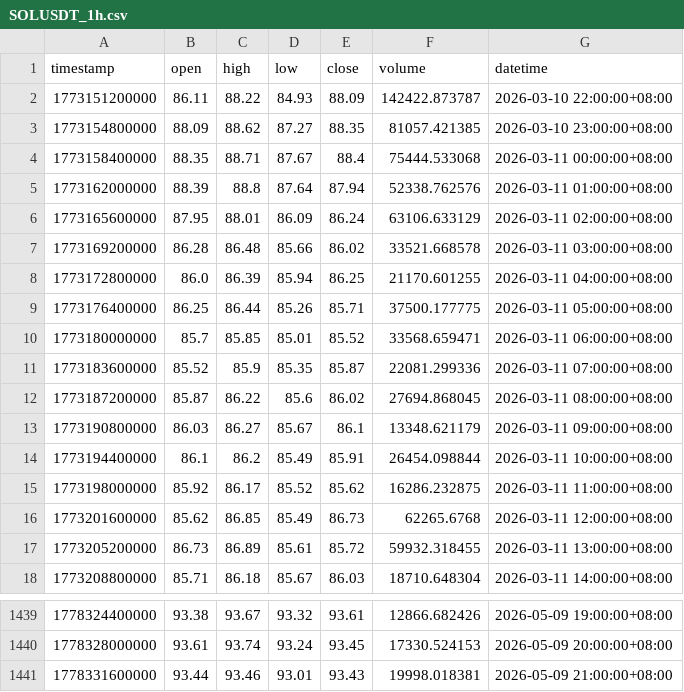
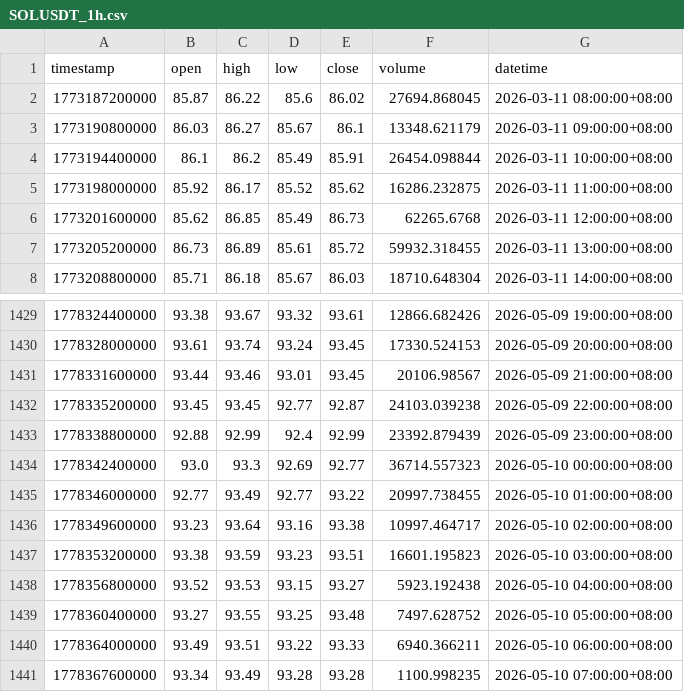
Before and after one commit to jabine9966/sol-perp-quant-report, a CSV file: data/SOLUSDT_1h.csv, drawn as a sheet; only a part is shown, gaps mark what is left out.

```diff
--- a/data/SOLUSDT_1h.csv
+++ b/data/SOLUSDT_1h.csv
@@ -1,12 +1,2 @@
 timestamp,open,high,low,close,volume,datetime
-1773151200000,86.11,88.22,84.93,88.09,142422.873787,2026-03-10 22:00:00+08:00
-1773154800000,88.09,88.62,87.27,88.35,81057.421385,2026-03-10 23:00:00+08:00
-1773158400000,88.35,88.71,87.67,88.4,75444.533068,2026-03-11 00:00:00+08:00
-1773162000000,88.39,88.8,87.64,87.94,52338.762576,2026-03-11 01:00:00+08:00
-1773165600000,87.95,88.01,86.09,86.24,63106.633129,2026-03-11 02:00:00+08:00
-1773169200000,86.28,86.48,85.66,86.02,33521.668578,2026-03-11 03:00:00+08:00
-1773172800000,86.0,86.39,85.94,86.25,21170.601255,2026-03-11 04:00:00+08:00
-1773176400000,86.25,86.44,85.26,85.71,37500.177775,2026-03-11 05:00:00+08:00
-1773180000000,85.7,85.85,85.01,85.52,33568.659471,2026-03-11 06:00:00+08:00
-1773183600000,85.52,85.9,85.35,85.87,22081.299336,2026-03-11 07:00:00+08:00
 1773187200000,85.87,86.22,85.6,86.02,27694.868045,2026-03-11 08:00:00+08:00
@@ -1440,2 +1430,12 @@ timestamp,open,high,low,close,volume,datetime
 1778328000000,93.61,93.74,93.24,93.45,17330.524153,2026-05-09 20:00:00+08:00
-1778331600000,93.44,93.46,93.01,93.43,19998.018381,2026-05-09 21:00:00+08:00
+1778331600000,93.44,93.46,93.01,93.45,20106.98567,2026-05-09 21:00:00+08:00
+1778335200000,93.45,93.45,92.77,92.87,24103.039238,2026-05-09 22:00:00+08:00
+1778338800000,92.88,92.99,92.4,92.99,23392.879439,2026-05-09 23:00:00+08:00
+1778342400000,93.0,93.3,92.69,92.77,36714.557323,2026-05-10 00:00:00+08:00
+1778346000000,92.77,93.49,92.77,93.22,20997.738455,2026-05-10 01:00:00+08:00
+1778349600000,93.23,93.64,93.16,93.38,10997.464717,2026-05-10 02:00:00+08:00
+1778353200000,93.38,93.59,93.23,93.51,16601.195823,2026-05-10 03:00:00+08:00
+1778356800000,93.52,93.53,93.15,93.27,5923.192438,2026-05-10 04:00:00+08:00
+1778360400000,93.27,93.55,93.25,93.48,7497.628752,2026-05-10 05:00:00+08:00
+1778364000000,93.49,93.51,93.22,93.33,6940.366211,2026-05-10 06:00:00+08:00
+1778367600000,93.34,93.49,93.28,93.28,1100.998235,2026-05-10 07:00:00+08:00
```
Also changed, not shown: data/SOLUSDT_15m.csv, data/SOLUSDT_2h.csv, 2 other files.
